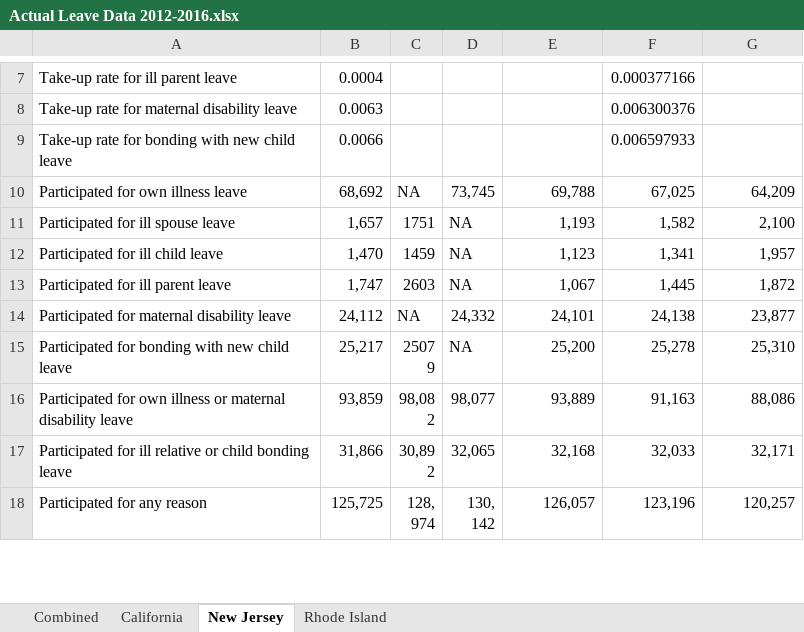
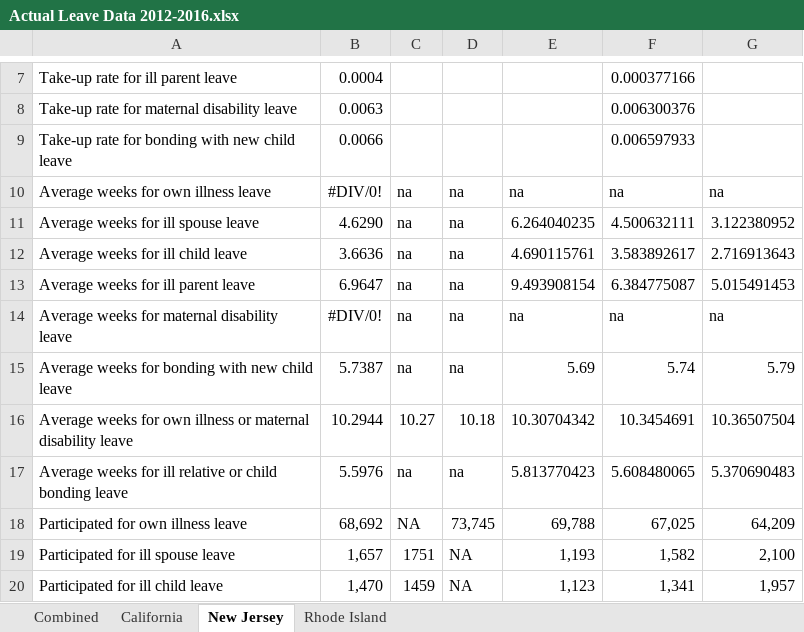
Before and after one commit to Luke-Patterson/microsim_R, an Excel workbook: Documentation/Actual Leave Data/Actual Leave Data 2012-2016.xlsx, sheet New Jersey, drawn as a sheet; only a part is shown, gaps mark what is left out; the shorter side is filled out with more unchanged rows; values as stored, in another font and other column widths than the file's, no borders; the diff names each change by its address in the sheet, - before the commit and + after, or states it on an @@ line.

```diff
--- a/Documentation/Actual Leave Data/Actual Leave Data 2012-2016.xlsx (sheet New Jersey)
+++ b/Documentation/Actual Leave Data/Actual Leave Data 2012-2016.xlsx (sheet New Jersey)
+row 10: Average weeks for own illness leave | #DIV/0! | na | na | na | na | na
+row 11: Average weeks for ill spouse leave | 4.6290 | na | na | 6.264040235 | 4.500632111 | 3.122380952
+row 12: Average weeks for ill child leave | 3.6636 | na | na | 4.690115761 | 3.583892617 | 2.716913643
+row 13: Average weeks for ill parent leave | 6.9647 | na | na | 9.493908154 | 6.384775087 | 5.015491453
+row 14: Average weeks for maternal disability leave | #DIV/0! | na | na | na | na | na
+row 15: Average weeks for bonding with new child leave | 5.7387 | na | na | 5.69 | 5.74 | 5.79
+row 16: Average weeks for own illness or maternal disability leave | 10.2944 | 10.27 | 10.18 | 10.30704342 | 10.3454691 | 10.36507504
+row 17: Average weeks for ill relative or child bonding leave | 5.5976 | na | na | 5.813770423 | 5.608480065 | 5.370690483
```
Also changed, not shown: sheet Combined, sheet California, 2 other files.
